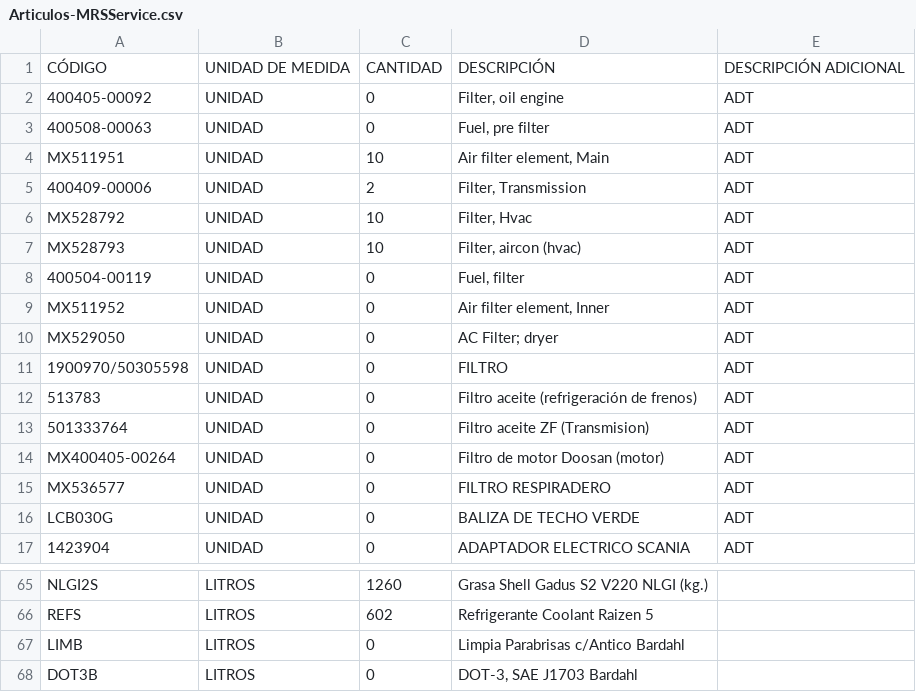
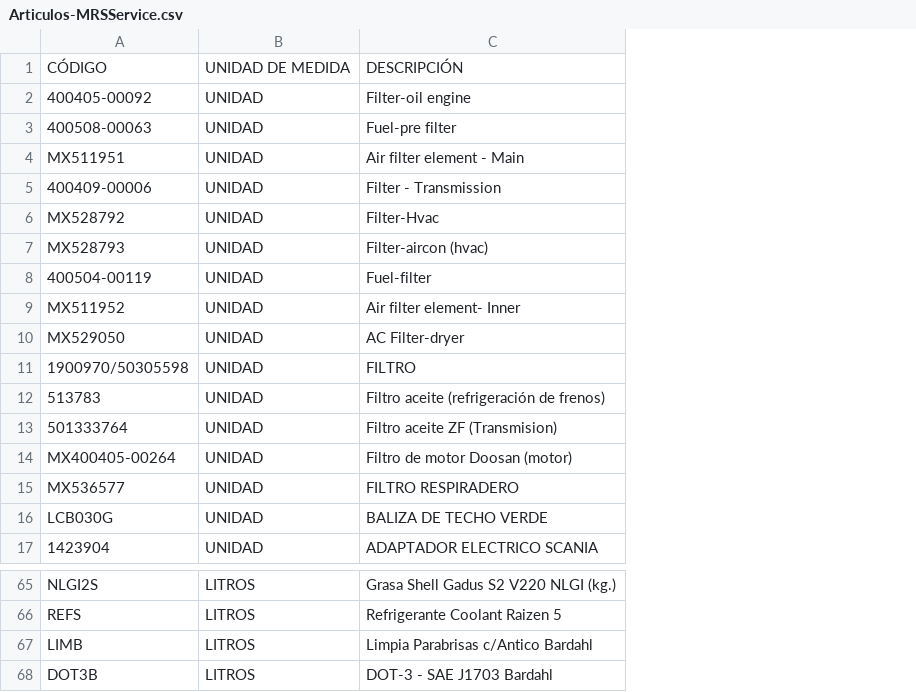
Before and after one commit to Trazalog/traz-utl, a CSV file: mrsservise-tools-man/Articulos-MRSService.csv, drawn as a sheet; only a part is shown, gaps mark what is left out; removed rows and columns are numbered as before the commit, all else as after; the diff names each change by its address in the sheet, - before the commit and + after, or states it on an @@ line.

Commit message:
mal archivo articulos

```diff
--- a/mrsservise-tools-man/Articulos-MRSService.csv
+++ b/mrsservise-tools-man/Articulos-MRSService.csv
-column C, rows 1-17: CANTIDAD | 0 | 0 | 10 | 2 | 10 | 10 | 0 | 0 | 0 | 0 | 0 | 0 | 0 | 0 | 0 | 0; rows 65-68: 1260 | 602 | 0 | 0
-column E, rows 1-17: DESCRIPCIÓN ADICIONAL | ADT | ADT | ADT | ADT | ADT | ADT | ADT | ADT | ADT | ADT | ADT | ADT | ADT | ADT | ADT | ADT
-C2: Filter, oil engine
+C2: Filter-oil engine
-C3: Fuel, pre filter
+C3: Fuel-pre filter
-C4: Air filter element, Main
+C4: Air filter element - Main
-C5: Filter, Transmission
+C5: Filter - Transmission
-C6: Filter, Hvac
+C6: Filter-Hvac
-C7: Filter, aircon (hvac)
+C7: Filter-aircon (hvac)
-C8: Fuel, filter
+C8: Fuel-filter
-C9: Air filter element, Inner
+C9: Air filter element- Inner
-C10: AC Filter; dryer
+C10: AC Filter-dryer
-C68: DOT-3, SAE J1703 Bardahl
+C68: DOT-3 - SAE J1703 Bardahl
```
